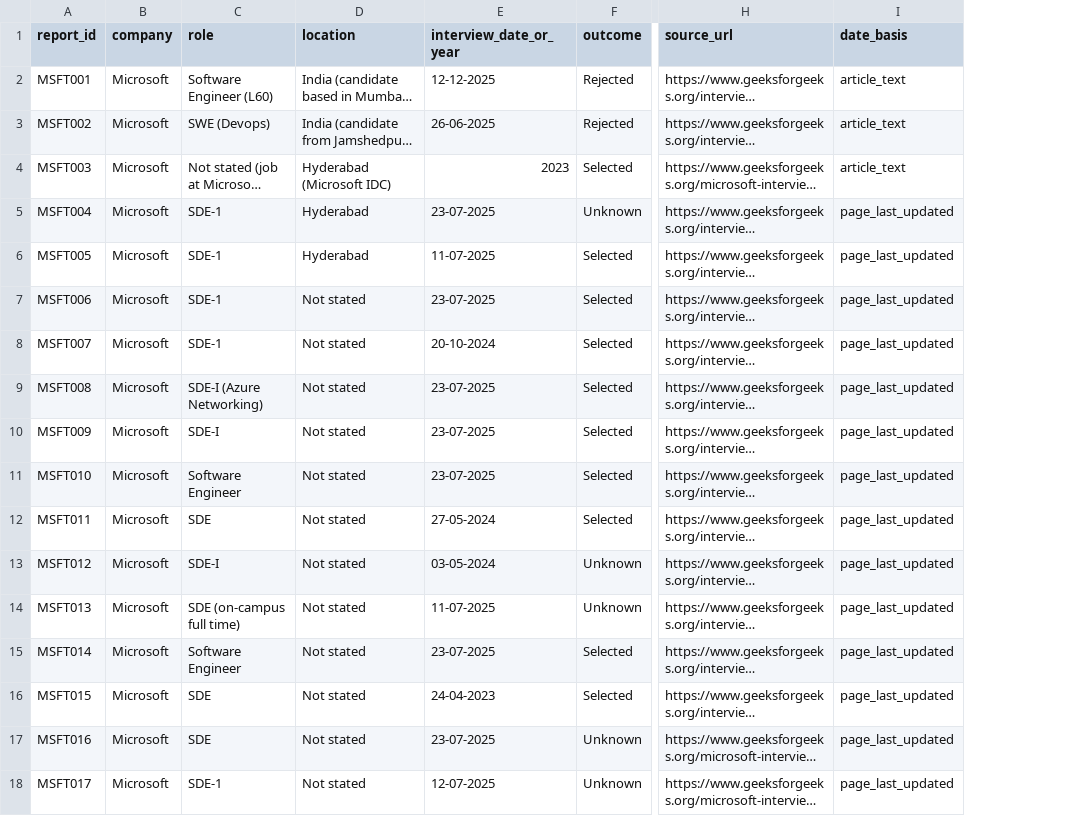
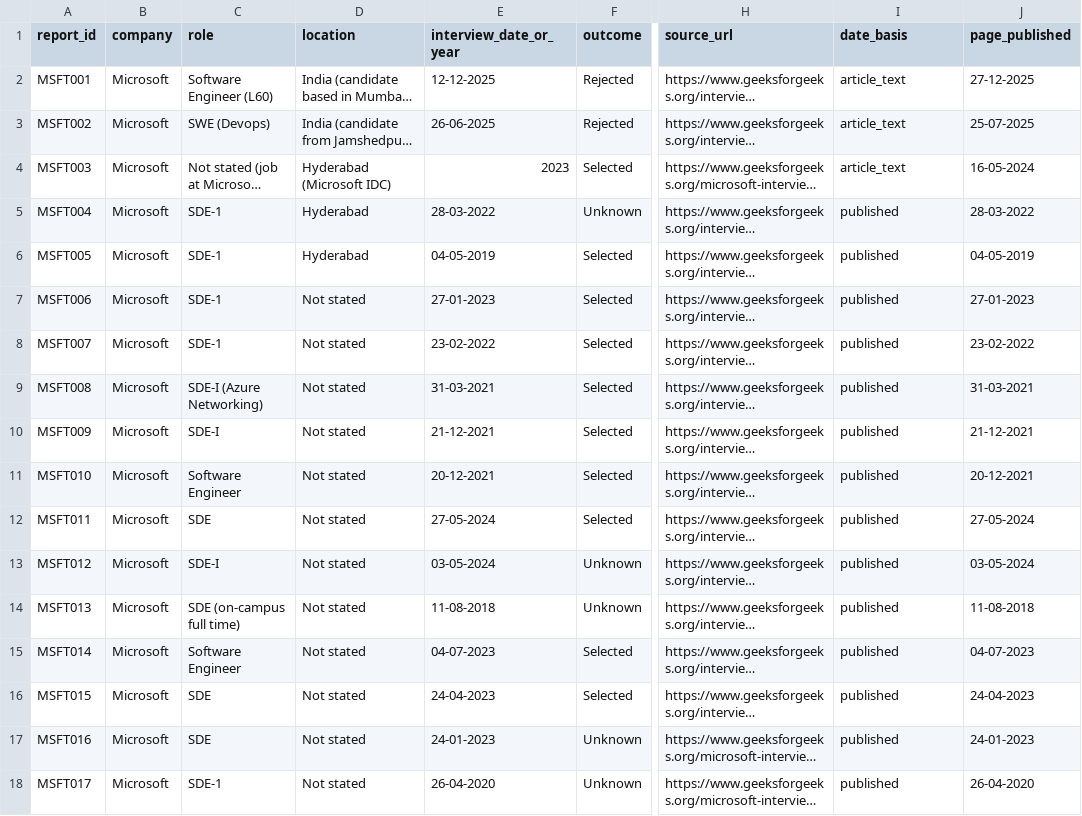
Before and after one commit to Ashwin-Projects/Prepline, a CSV file: data/processed/microsoft_sde1/reports.csv, drawn as a sheet; only a part is shown, gaps mark what is left out; long unchanged cells end in …; the diff names each change by its address in the sheet, - before the commit and + after, or states it on an @@ line.

Commit message:
Microsoft SDE-1: record article publish dates (date_basis=published), drop the 2023-2026 claim
The 14 reports without an interview date now carry the article's original publish date from the page's JSON-LD
datePublished (the visible header shows only Last Updated). page_published is recorded for all 17 reports.

```diff
--- a/data/processed/microsoft_sde1/reports.csv
+++ b/data/processed/microsoft_sde1/reports.csv
+column J (page_published), rows 2-18: 27-12-2025 | 25-07-2025 | 16-05-2024 | 28-03-2022 | 04-05-2019 | 27-01-2023 | 23-02-2022 | 31-03-2021 | 21-12-2021 | 20-12-2021 | 27-05-2024 | 03-05-2024 | 11-08-2018 | 04-07-2023 | 24-04-2023 | 24-01-2023 | 26-04-2020
-E5 (interview_date_or_year): 23-07-2025
+E5 (interview_date_or_year): 28-03-2022
-I5:I18 (date_basis): page_last_updated
+I5:I18 (date_basis): published
-E6 (interview_date_or_year): 11-07-2025
+E6 (interview_date_or_year): 04-05-2019
-E7 (interview_date_or_year): 23-07-2025
+E7 (interview_date_or_year): 27-01-2023
-E8 (interview_date_or_year): 20-10-2024
+E8 (interview_date_or_year): 23-02-2022
-E9 (interview_date_or_year): 23-07-2025
+E9 (interview_date_or_year): 31-03-2021
-E10 (interview_date_or_year): 23-07-2025
+E10 (interview_date_or_year): 21-12-2021
-E11 (interview_date_or_year): 23-07-2025
+E11 (interview_date_or_year): 20-12-2021
-E14 (interview_date_or_year): 11-07-2025
+E14 (interview_date_or_year): 11-08-2018
-E15 (interview_date_or_year): 23-07-2025
+E15 (interview_date_or_year): 04-07-2023
-E17 (interview_date_or_year): 23-07-2025
+E17 (interview_date_or_year): 24-01-2023
-E18 (interview_date_or_year): 12-07-2025
+E18 (interview_date_or_year): 26-04-2020
```
Also changed, not shown: 1 other file.
